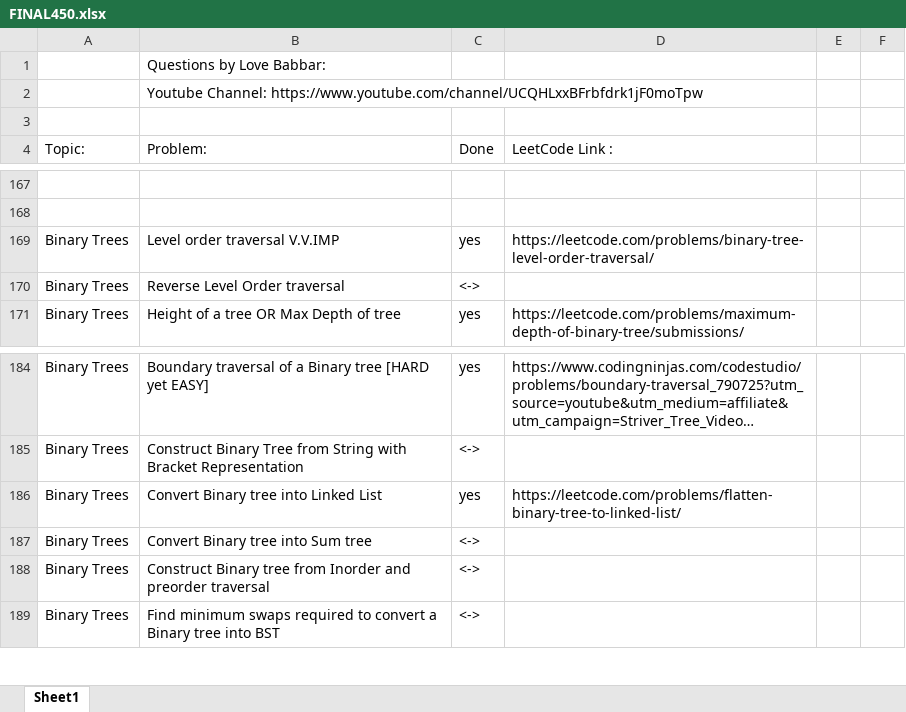
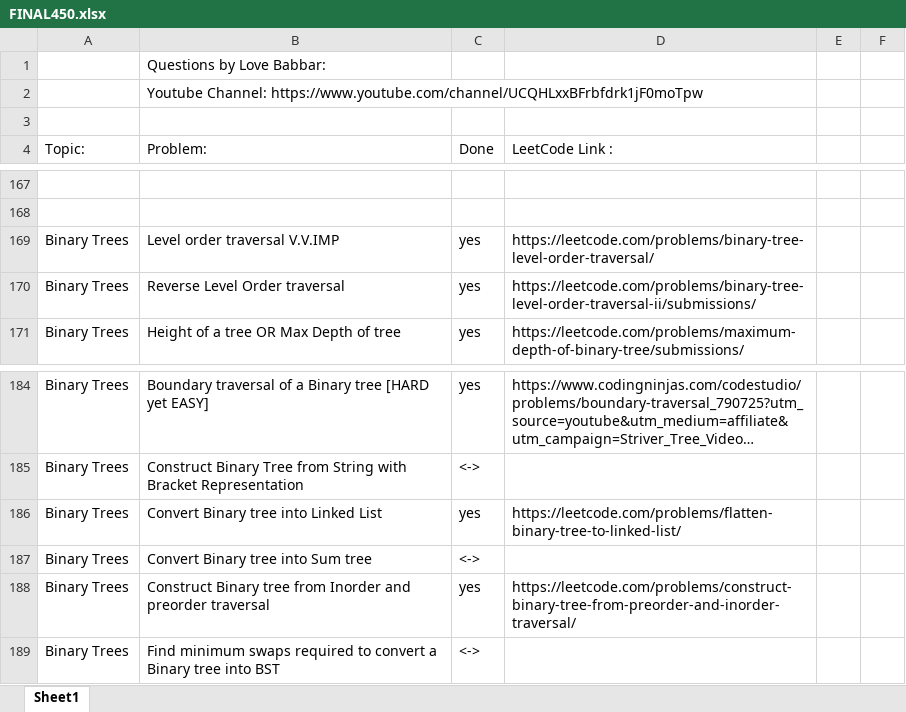
Before and after one commit to ancorp134/DSA, an Excel workbook: 450-QuestionSeries/FINAL450.xlsx, sheet Sheet1, drawn as a sheet; only a part is shown, gaps mark what is left out; long unchanged cells end in …; values as stored, in another font and other column widths than the file's, no cell formats; the diff names each change by its address in the sheet, - before the commit and + after, or states it on an @@ line.

Commit message:
binary tree enough

```diff
--- a/450-QuestionSeries/FINAL450.xlsx (sheet Sheet1)
+++ b/450-QuestionSeries/FINAL450.xlsx (sheet Sheet1)
-C170 (Done): <->
+C170 (Done): yes
-D170 (LeetCode Link :): (empty)
+D170 (LeetCode Link :): https://leetcode.com/problems/binary-tree-level-order-traversal-ii/submissions/
-C188 (Done): <->
+C188 (Done): yes
-D188 (LeetCode Link :): (empty)
+D188 (LeetCode Link :): https://leetcode.com/problems/construct-binary-tree-from-preorder-and-inorder-traversal/
```
Also changed, not shown: cell formats.
